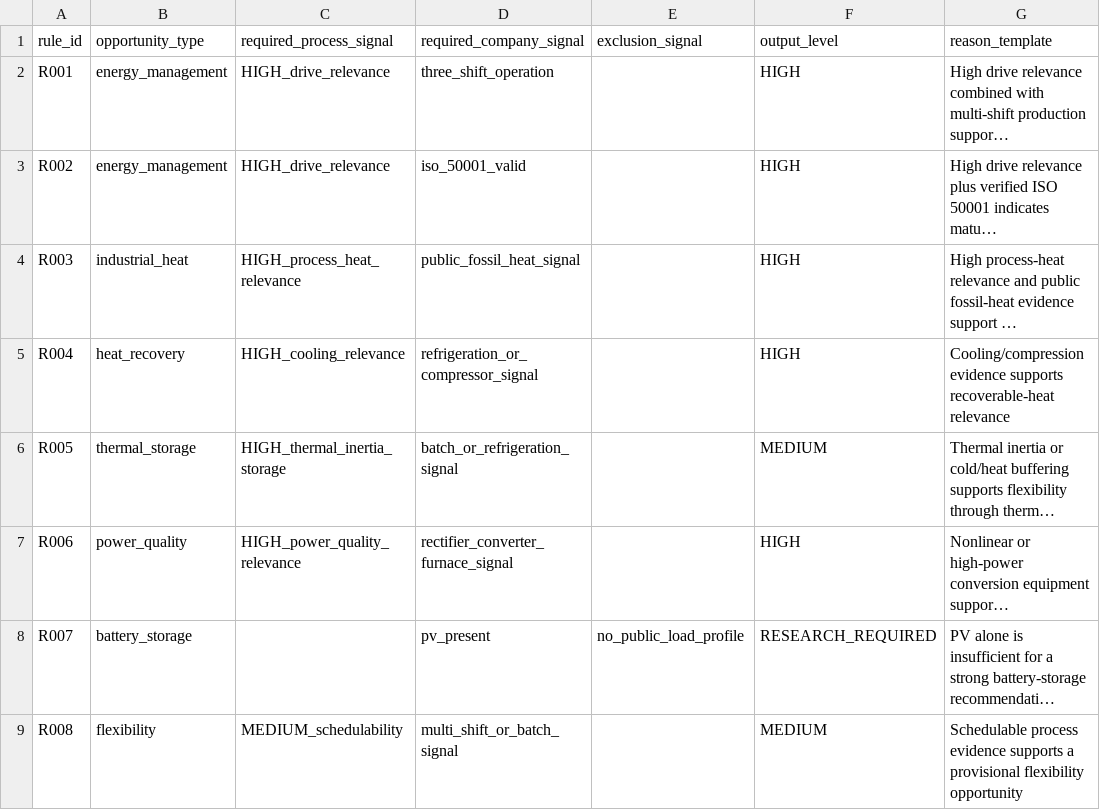
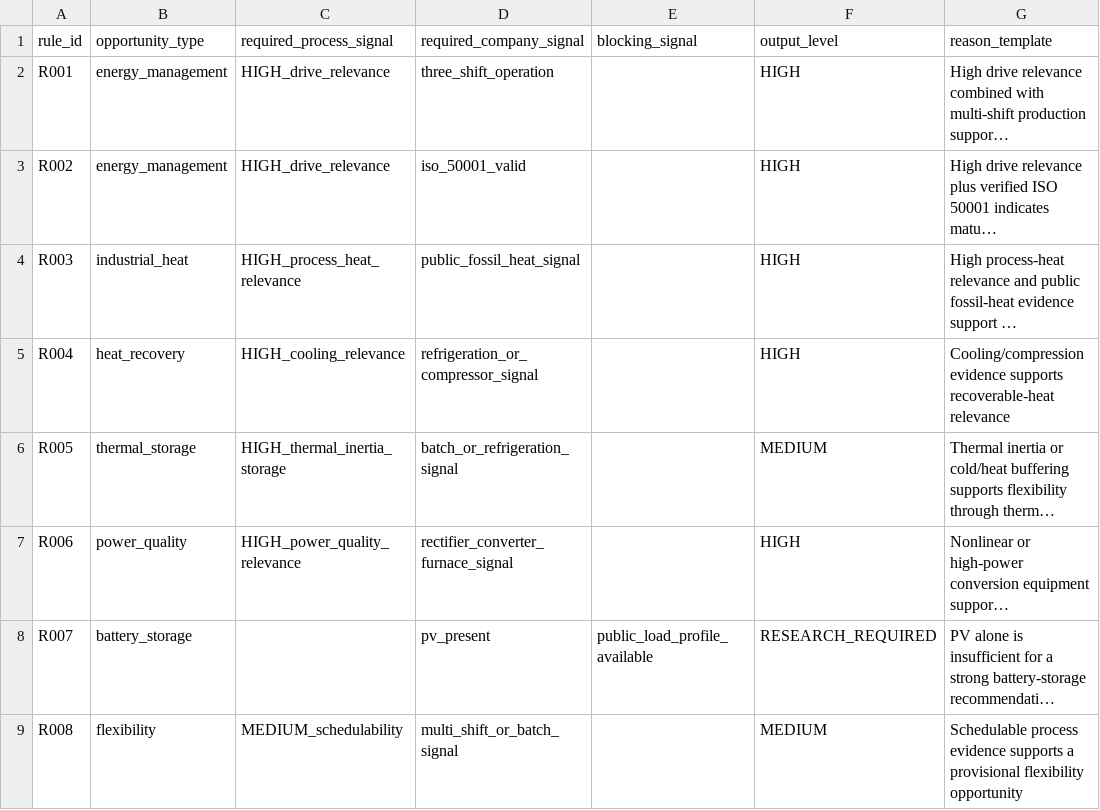
Before and after one commit to AnnaKolisnyk74/sme-etoi, a CSV file: data/opportunity_rules.csv, drawn as a sheet; only a part is shown; long unchanged cells end in …; the diff names each change by its address in the sheet, - before the commit and + after, or states it on an @@ line.

Commit message:
Clarify opportunity rule blocking logic

```diff
--- a/data/opportunity_rules.csv
+++ b/data/opportunity_rules.csv
-E1: exclusion_signal
+E1: blocking_signal
-E8 (blocking_signal): no_public_load_profile
+E8 (blocking_signal): public_load_profile_available
```
